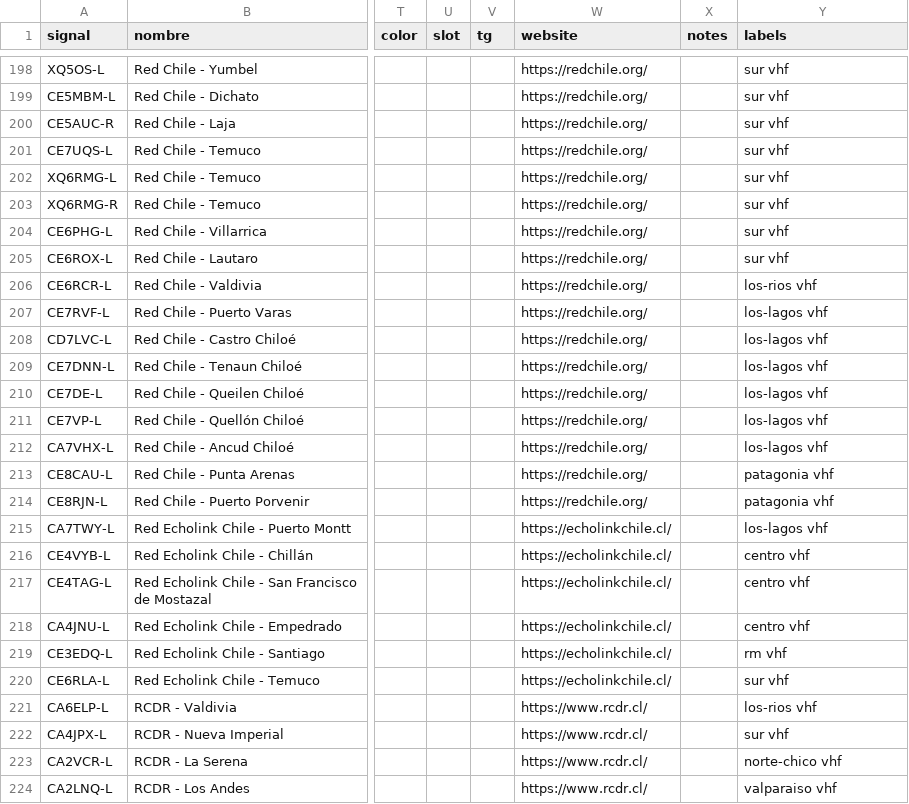
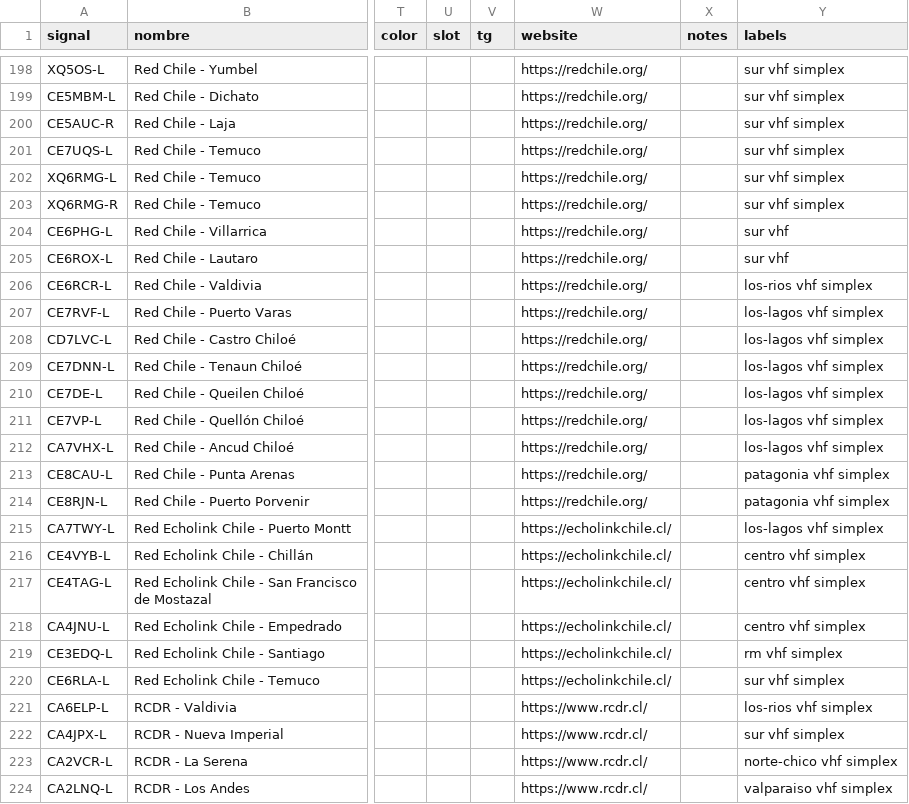
Before and after one commit to juantoledo/cobertura-radial-chile, a CSV file: data/curated_stations.csv, drawn as a sheet; only a part is shown, gaps mark what is left out; the diff covers the shown part only; the diff names each change by its address in the sheet, - before the commit and + after, or states it on an @@ line.

```diff
--- a/data/curated_stations.csv
+++ b/data/curated_stations.csv
-Y198:Y203 (labels): sur vhf
+Y198:Y203 (labels): sur vhf simplex
-Y206 (labels): los-rios vhf
+Y206 (labels): los-rios vhf simplex
-Y207:Y212 (labels): los-lagos vhf
+Y207:Y212 (labels): los-lagos vhf simplex
-Y213:Y214 (labels): patagonia vhf
+Y213:Y214 (labels): patagonia vhf simplex
-Y215 (labels): los-lagos vhf
+Y215 (labels): los-lagos vhf simplex
-Y216:Y218 (labels): centro vhf
+Y216:Y218 (labels): centro vhf simplex
-Y219 (labels): rm vhf
+Y219 (labels): rm vhf simplex
-Y220 (labels): sur vhf
+Y220 (labels): sur vhf simplex
-Y221 (labels): los-rios vhf
+Y221 (labels): los-rios vhf simplex
-Y222 (labels): sur vhf
+Y222 (labels): sur vhf simplex
-Y223 (labels): norte-chico vhf
+Y223 (labels): norte-chico vhf simplex
-Y224 (labels): valparaiso vhf
+Y224 (labels): valparaiso vhf simplex
```
Also changed, not shown: 72 edited cells elsewhere in this file, 1 other file.
